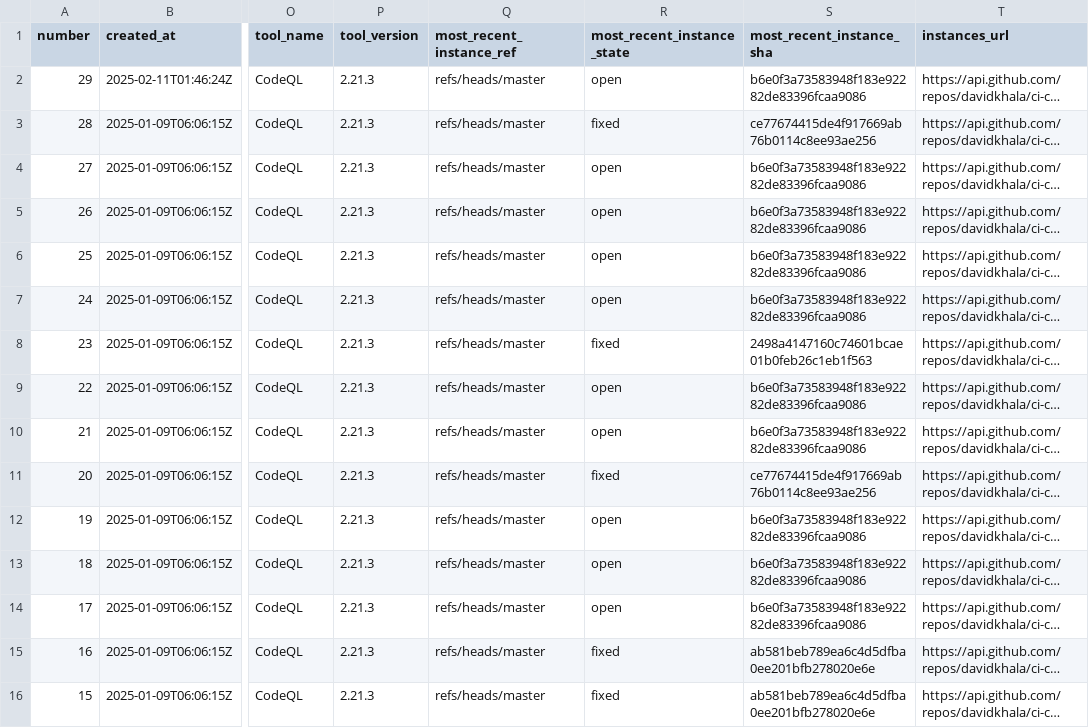
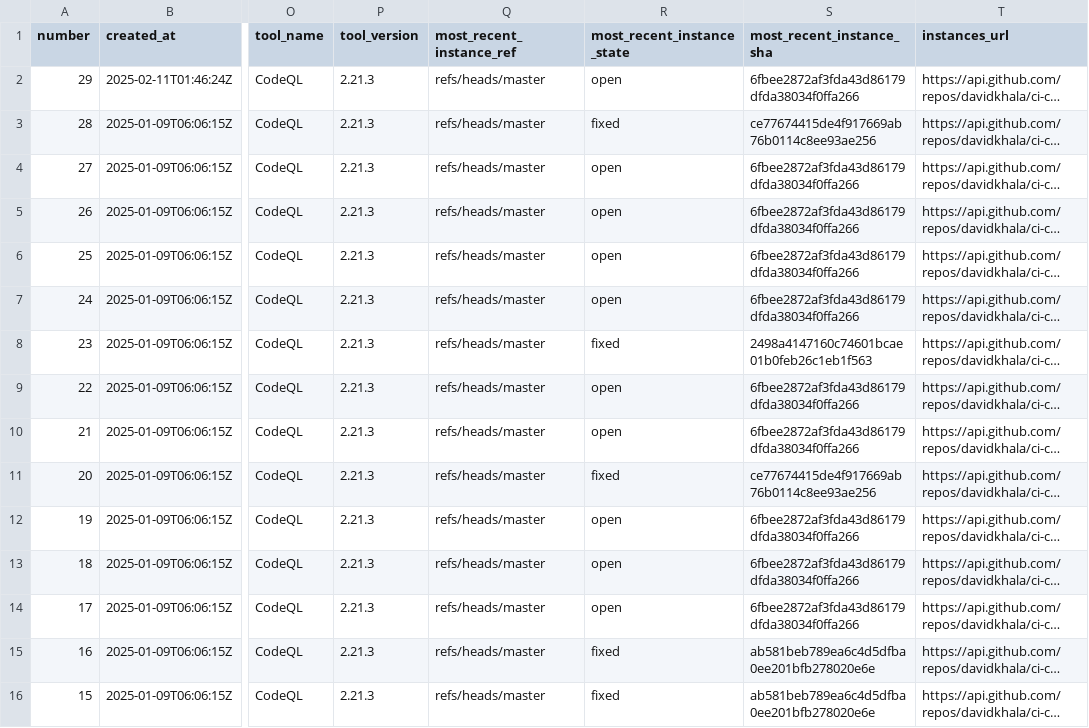
Before and after one commit to davidkhala/ci-cd-utils, a CSV file: .github/security/cs_list.csv, drawn as a sheet; only a part is shown, gaps mark what is left out; long unchanged cells end in …; the diff names each change by its address in the sheet, - before the commit and + after, or states it on an @@ line.

Commit message:
Flat: latest data (2025-06-09T22:37:13.505Z) {   "date": "2025-06-09T22:37:13.505Z",   "files": [     {       "name": ".github/security/cs_list.csv",       "deltaBytes": 0,       "source": "http://localhost:8000/cs_list.csv"     }   ] }

```diff
--- a/.github/security/cs_list.csv
+++ b/.github/security/cs_list.csv
-S2 (most_recent_instance_sha): b6e0f3a73583948f183e92282de83396fcaa9086
+S2 (most_recent_instance_sha): 6fbee2872af3fda43d86179dfda38034f0ffa266
-S4:S7 (most_recent_instance_sha): b6e0f3a73583948f183e92282de83396fcaa9086
+S4:S7 (most_recent_instance_sha): 6fbee2872af3fda43d86179dfda38034f0ffa266
-S9:S10 (most_recent_instance_sha): b6e0f3a73583948f183e92282de83396fcaa9086
+S9:S10 (most_recent_instance_sha): 6fbee2872af3fda43d86179dfda38034f0ffa266
-S12:S14 (most_recent_instance_sha): b6e0f3a73583948f183e92282de83396fcaa9086
+S12:S14 (most_recent_instance_sha): 6fbee2872af3fda43d86179dfda38034f0ffa266
```
